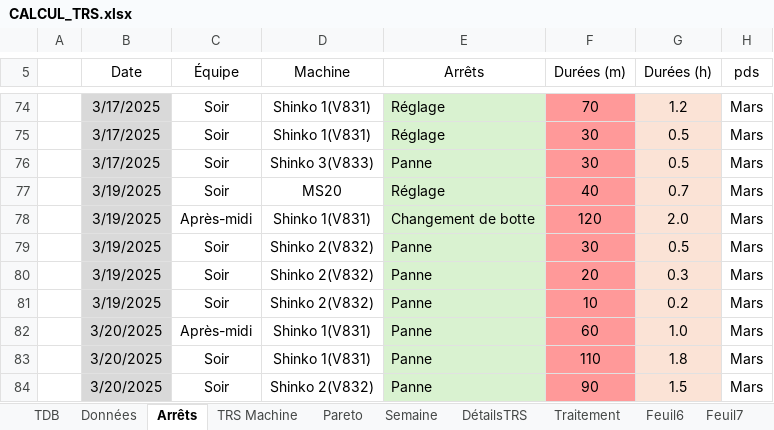
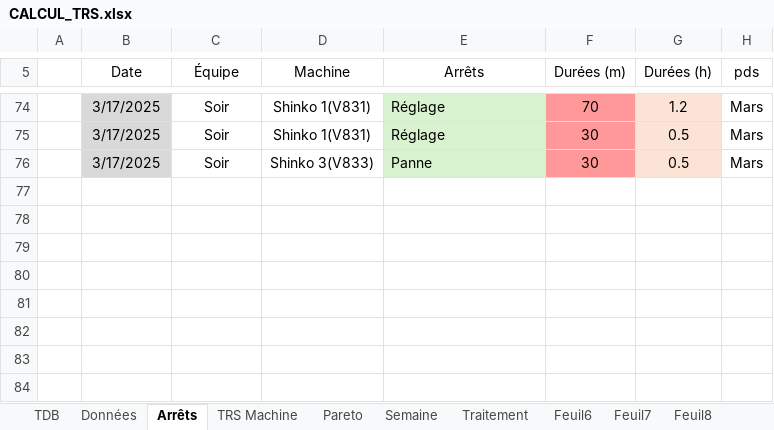
Before and after one commit to MES-DASH-B/TRS_app, an Excel workbook: CALCUL_TRS.xlsx, sheet Arrêts, drawn as a sheet; only a part is shown, gaps mark what is left out; values as stored, in another font and other column widths than the file's, no borders; table styles not drawn; the diff names each change by its address in the sheet, - before the commit and + after, or states it on an @@ line.

```diff
--- a/CALCUL_TRS.xlsx (sheet Arrêts)
+++ b/CALCUL_TRS.xlsx (sheet Arrêts)
-sheet tab: DétailsTRS
-row 77:  | 3/19/2025 | Soir | MS20 | Réglage | 40 | 0.7 | Mars
-row 78:  | 3/19/2025 | Après-midi | Shinko 1(V831) | Changement de botte | 120 | 2.0 | Mars
-row 79:  | 3/19/2025 | Soir | Shinko 2(V832) | Panne | 30 | 0.5 | Mars
-row 80:  | 3/19/2025 | Soir | Shinko 2(V832) | Panne | 20 | 0.3 | Mars
-row 81:  | 3/19/2025 | Soir | Shinko 2(V832) | Panne | 10 | 0.2 | Mars
-row 82:  | 3/20/2025 | Après-midi | Shinko 1(V831) | Panne | 60 | 1.0 | Mars
-row 83:  | 3/20/2025 | Soir | Shinko 1(V831) | Panne | 110 | 1.8 | Mars
-row 84:  | 3/20/2025 | Soir | Shinko 2(V832) | Panne | 90 | 1.5 | Mars
```
Also changed, not shown: sheet Données, sheet Traitement, sheet TRS Machine, sheet Semaine, sheet Pareto, charts or pictures.
